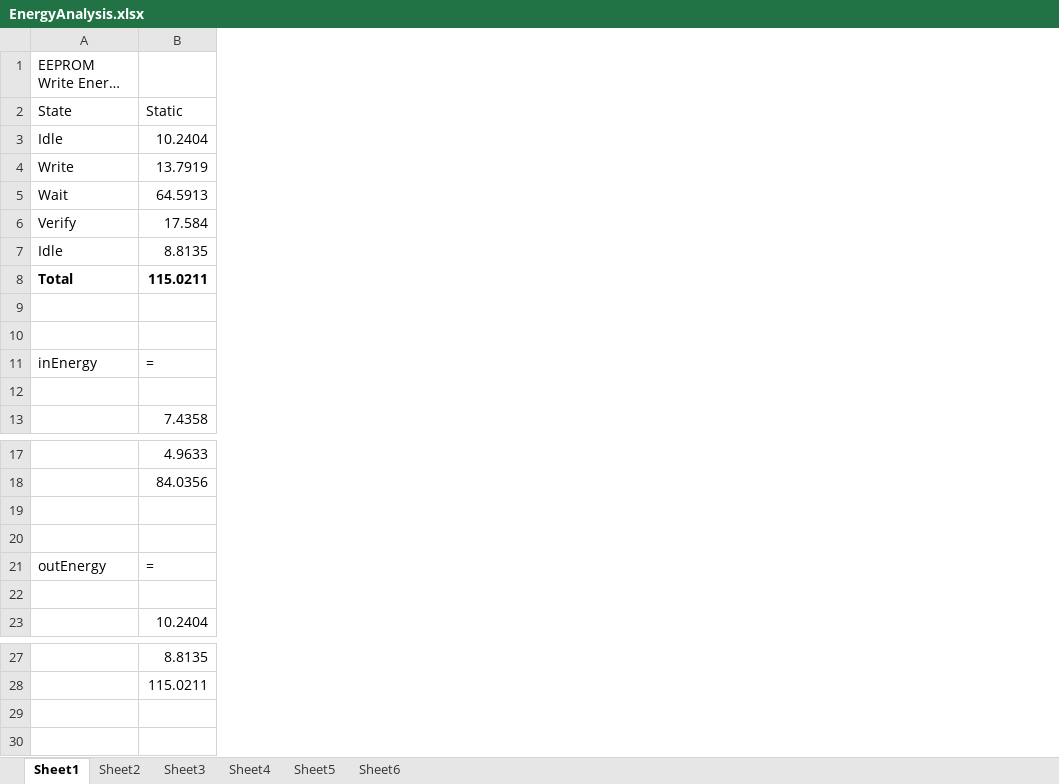
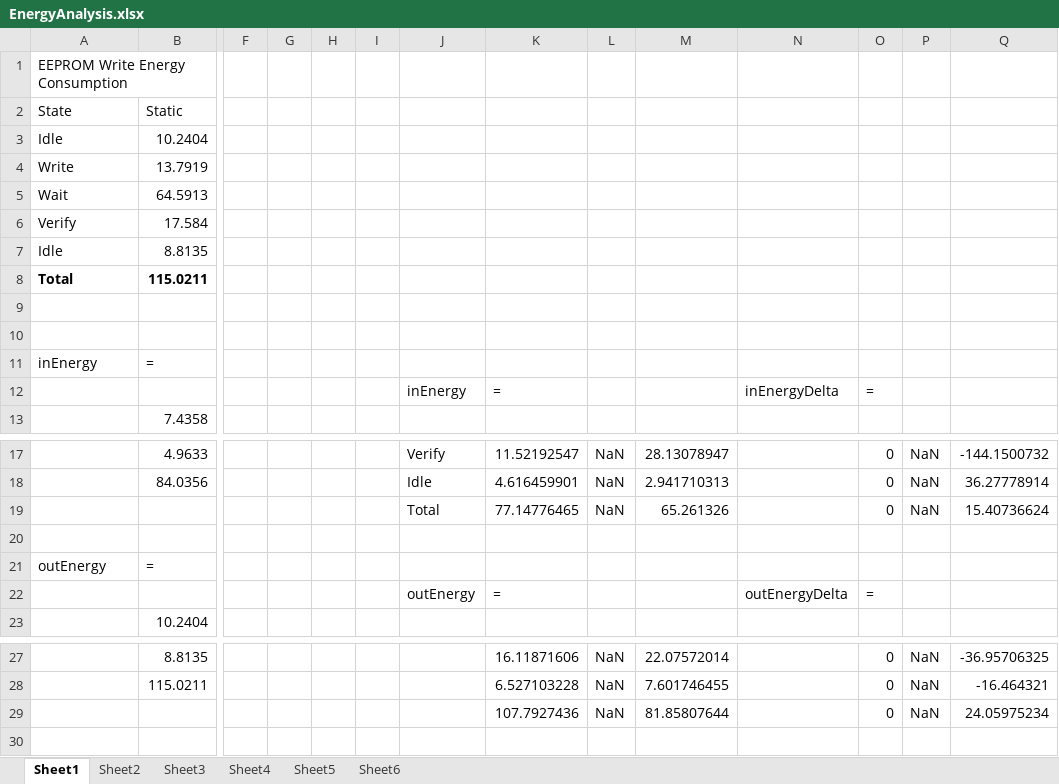
Before and after one commit to drmoorevt/PRIME, an Excel workbook: Documentation/Results/IODVS/EnergyAnalysis.xlsx, sheet Sheet1, drawn as a sheet; only a part is shown, gaps mark what is left out; long unchanged cells end in …; values as stored, in another font and other column widths than the file's, no borders; rows hold the shown columns only; the diff names each change by its address in the sheet, - before the commit and + after, or states it on an @@ line.

Commit message:
Updates to the abstract and to the energy analysis spreadsheet

```diff
--- a/Documentation/Results/IODVS/EnergyAnalysis.xlsx (sheet Sheet1)
+++ b/Documentation/Results/IODVS/EnergyAnalysis.xlsx (sheet Sheet1)
+column F, empty
+column G, empty
+column H, empty
+column I, empty
+column J, row 12: inEnergy; rows 17-22: Verify | Idle | Total |  |  | outEnergy
+column K, row 12: =; rows 17-22: 11.52192547 | 4.616459901 | 77.14776465 |  |  | =; rows 27-29: 16.11871606 | 6.527103228 | 107.7927436
+column L, rows 17-19: all NaN; rows 27-29: all NaN
+column M, rows 17-19: 28.13078947 | 2.941710313 | 65.261326; rows 27-29: 22.07572014 | 7.601746455 | 81.85807644
+column N, row 12: inEnergyDelta; row 22: outEnergyDelta
+column O, row 12: =; rows 17-22: 0 | 0 | 0 |  |  | =; rows 27-29: all 0
+column P, rows 17-19: all NaN; rows 27-29: all NaN
+column Q, rows 17-19: -144.1500732 | 36.27778914 | 15.40736624; rows 27-29: -36.95706325 | -16.464321 | 24.05975234
-row 12: (empty)
+row 12:  |  |  |  |  |  | inEnergy | = |  |  | inEnergyDelta | =
-row 19: (empty)
+row 19:  |  |  |  |  |  | Total | 77.14776465 | NaN | 65.261326 |  | 0 | NaN | 15.40736624
-row 22: (empty)
+row 22:  |  |  |  |  |  | outEnergy | = |  |  | outEnergyDelta | =
-row 29: (empty)
+row 29:  |  |  |  |  |  |  | 107.7927436 | NaN | 81.85807644 |  | 0 | NaN | 24.05975234
```
Also changed, not shown: sheet Sheet6, sheet Sheet3, sheet Sheet4, sheet Sheet2, sheet Sheet5, 1 other file.
